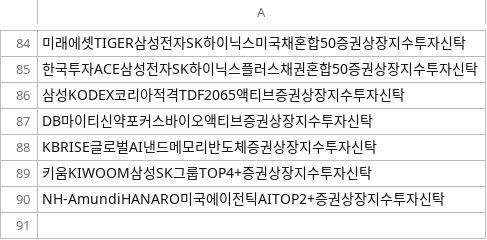
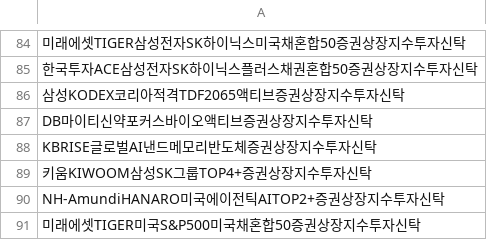
Before and after one commit to sungin-etf/NewETFKR, a CSV file: DB_DART.csv, drawn as a sheet; only a part is shown, gaps mark what is left out; the diff names each change by its address in the sheet, - before the commit and + after, or states it on an @@ line.

```diff
--- a/DB_DART.csv
+++ b/DB_DART.csv
+row 91: 미래에셋TIGER미국S&P500미국채혼합50증권상장지수투자신탁
```
